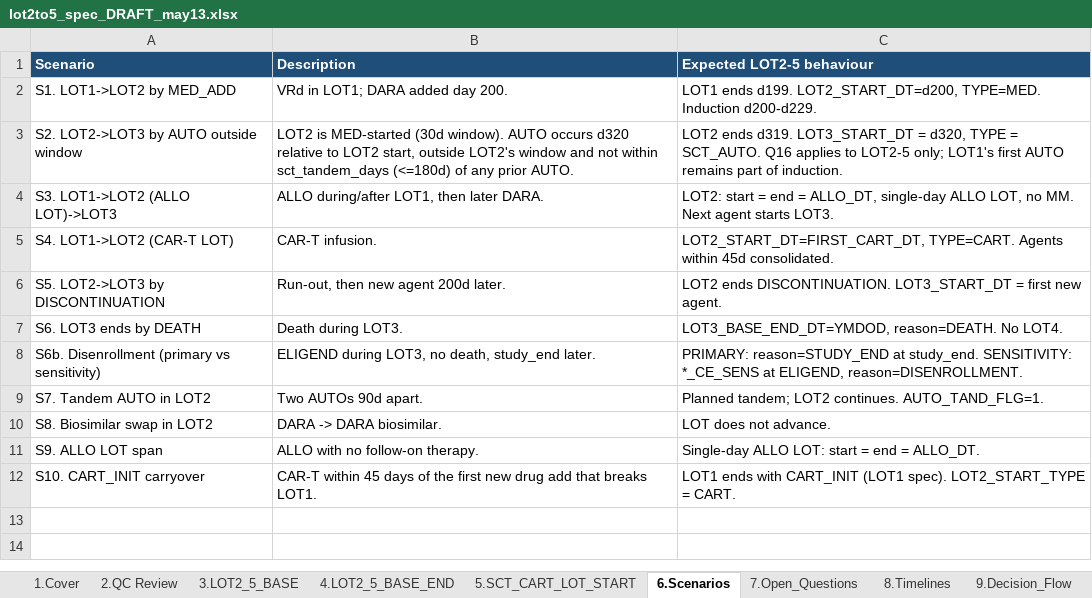
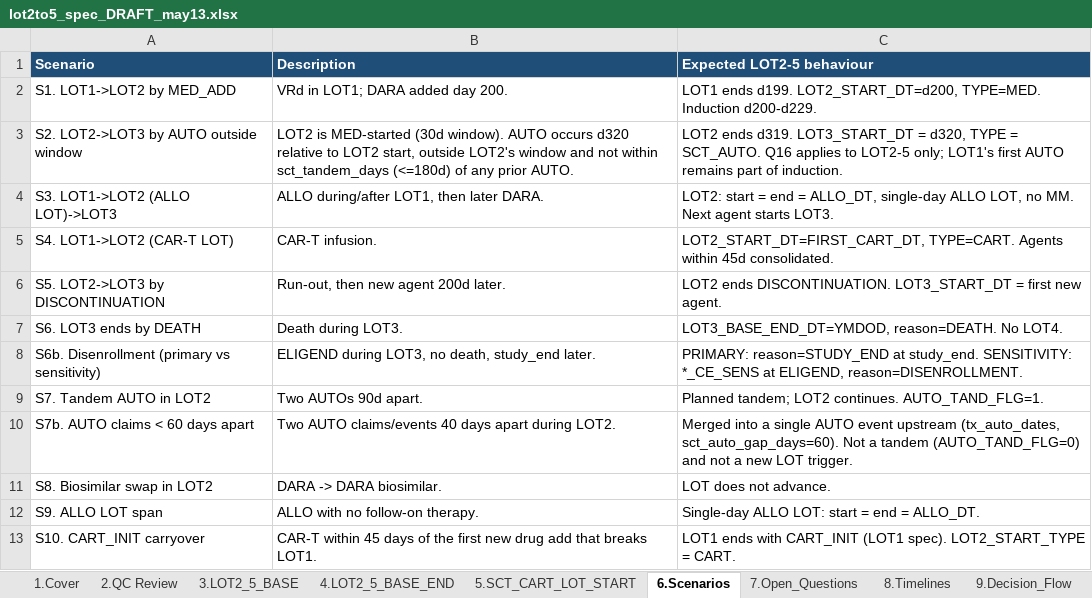
Before and after one commit to salzburry/julialot, an Excel workbook: May 12 2026/Program Specs/lot2to5_spec_DRAFT_may13.xlsx, sheet 6.Scenarios, drawn as a sheet; values as stored, in another font and other column widths than the file's, no borders; the diff names each change by its address in the sheet, - before the commit and + after, or states it on an @@ line.

```diff
--- a/May 12 2026/Program Specs/lot2to5_spec_DRAFT_may13.xlsx (sheet 6.Scenarios)
+++ b/May 12 2026/Program Specs/lot2to5_spec_DRAFT_may13.xlsx (sheet 6.Scenarios)
+row 10: S7b. AUTO claims < 60 days apart | Two AUTO claims/events 40 days apart during LOT2. | Merged into a single AUTO event upstream (tx_auto_dates, sct_auto_gap_days=60). Not a tandem (AUTO_TAND_FLG=0) and not a new LOT trigger.
```
Also changed, not shown: sheet 4.LOT2_5_BASE_END, sheet 5.SCT_CART_LOT_START, 1 other file.
